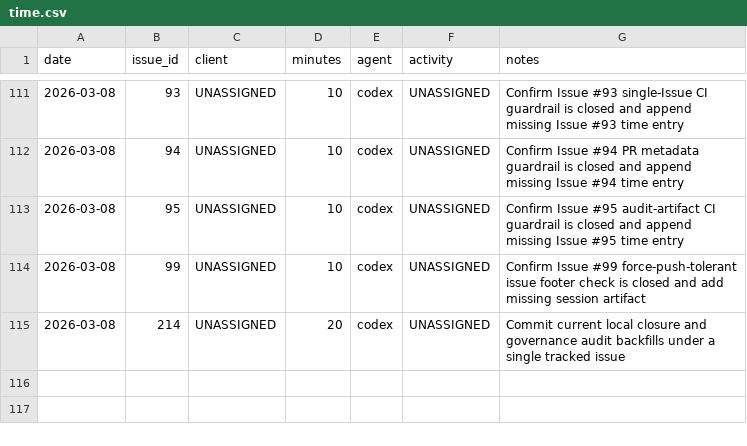
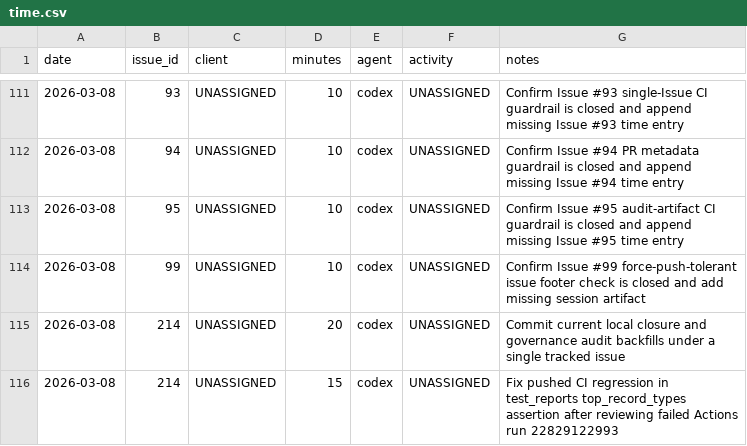
Before and after one commit to dave0875/HealthDelta, a CSV file: .ai/time/time.csv, drawn as a sheet; only a part is shown, gaps mark what is left out.

Commit message:
Fix report test contract assertion
Issue: #214

```diff
--- a/.ai/time/time.csv
+++ b/.ai/time/time.csv
@@ -115 +115,2 @@ date,issue_id,client,minutes,agent,activity,notes
 2026-03-08,214,UNASSIGNED,20,codex,UNASSIGNED,"Commit current local closure and governance audit backfills under a single tracked issue"
+2026-03-08,214,UNASSIGNED,15,codex,UNASSIGNED,"Fix pushed CI regression in test_reports top_record_types assertion after reviewing failed Actions run 22829122993"
```
Also changed, not shown: 2 other files.
